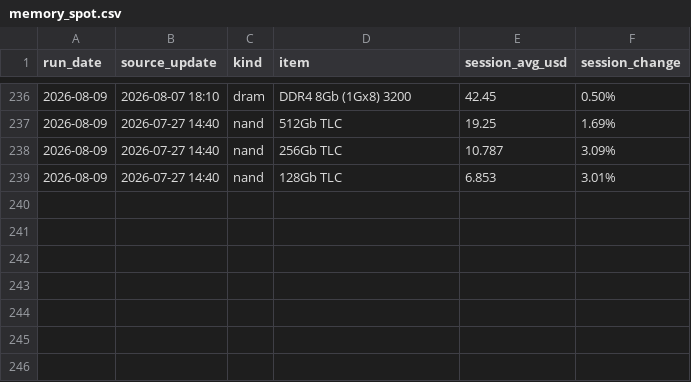
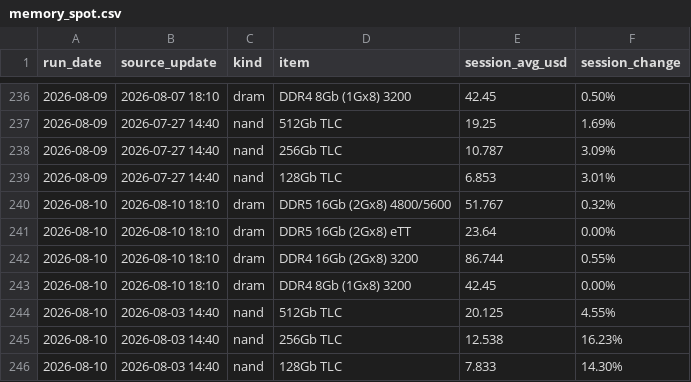
Before and after one commit to Zzr315/dc-watch, a CSV file: data/memory_spot.csv, drawn as a sheet; only a part is shown, gaps mark what is left out; the diff names each change by its address in the sheet, - before the commit and + after, or states it on an @@ line.

```diff
--- a/data/memory_spot.csv
+++ b/data/memory_spot.csv
+row 240: 2026-08-10 | 2026-08-10 18:10 | dram | DDR5 16Gb (2Gx8) 4800/5600 | 51.767 | 0.32%
+row 241: 2026-08-10 | 2026-08-10 18:10 | dram | DDR5 16Gb (2Gx8) eTT | 23.64 | 0.00%
+row 242: 2026-08-10 | 2026-08-10 18:10 | dram | DDR4 16Gb (2Gx8) 3200 | 86.744 | 0.55%
+row 243: 2026-08-10 | 2026-08-10 18:10 | dram | DDR4 8Gb (1Gx8) 3200 | 42.45 | 0.00%
+row 244: 2026-08-10 | 2026-08-03 14:40 | nand | 512Gb TLC | 20.125 | 4.55%
+row 245: 2026-08-10 | 2026-08-03 14:40 | nand | 256Gb TLC | 12.538 | 16.23%
+row 246: 2026-08-10 | 2026-08-03 14:40 | nand | 128Gb TLC | 7.833 | 14.30%
```
Also changed, not shown: data/equity.csv, data/gpu_hyperscaler.csv, 9 other files.
